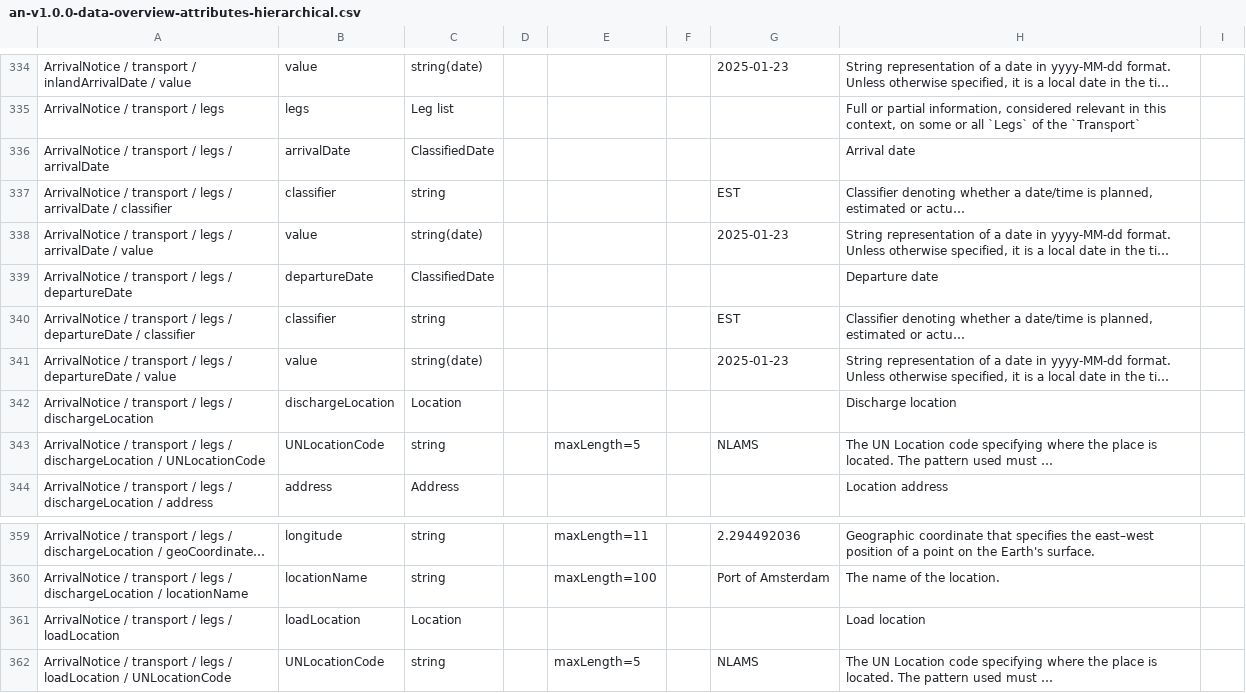
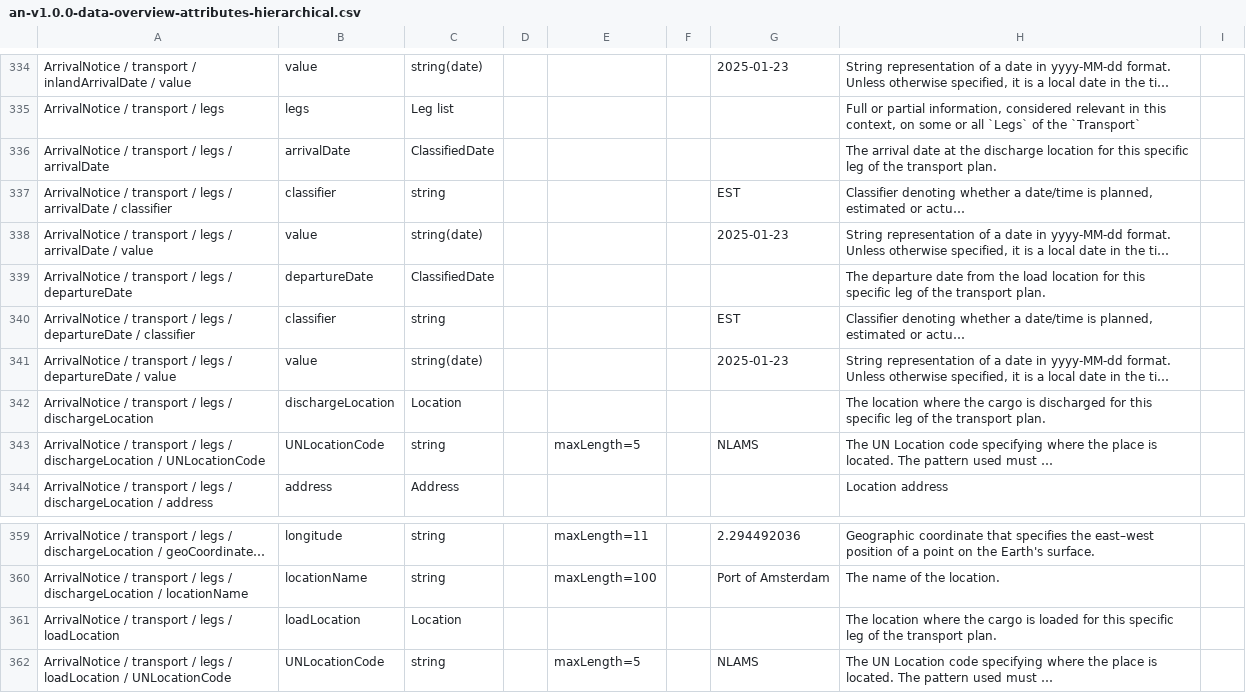
Before and after one commit to dcsaorg/Conformance-Gateway, a CSV file: specifications/generated-resources/standards/an/v100/an-v1.0.0-data-overview-attributes-hierarchical.csv, drawn as a sheet; only a part is shown, gaps mark what is left out; long unchanged cells end in …; the diff names each change by its address in the sheet, - before the commit and + after, or states it on an @@ line.

```diff
--- a/specifications/generated-resources/standards/an/v100/an-v1.0.0-data-overview-attributes-hierarchical.csv
+++ b/specifications/generated-resources/standards/an/v100/an-v1.0.0-data-overview-attributes-hierarchical.csv
-H336: Arrival date
+H336: The arrival date at the discharge location for this specific leg of the transport plan.
-H339: Departure date
+H339: The departure date from the load location for this specific leg of the transport plan.
-H342: Discharge location
+H342: The location where the cargo is discharged for this specific leg of the transport plan.
-H361: Load location
+H361: The location where the cargo is loaded for this specific leg of the transport plan.
```
Also changed, not shown: specifications/generated-resources/standards/an/v100/an-v1.0.0-data-overview-attributes-normalized.csv, 2 other files.
